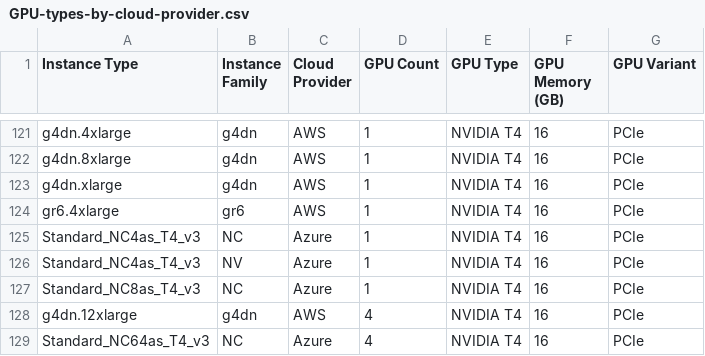
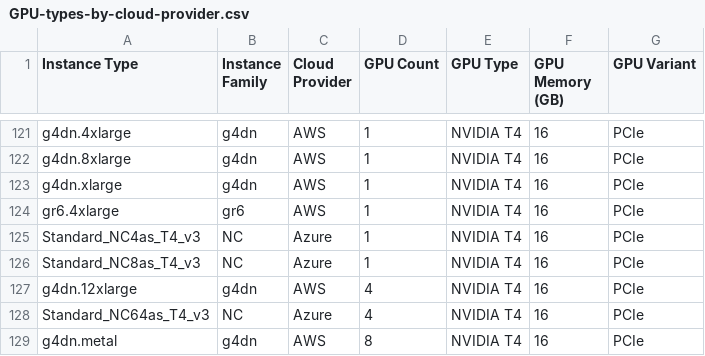
Before and after one commit to AviranBadli/monitoring-dashboard, a CSV file: apptio/GPU-types-by-cloud-provider.csv, drawn as a sheet; only a part is shown, gaps mark what is left out; the shorter side is filled out with more unchanged rows.

```diff
--- a/apptio/GPU-types-by-cloud-provider.csv
+++ b/apptio/GPU-types-by-cloud-provider.csv
@@ -125,3 +125,2 @@ gr6.4xlarge,gr6,AWS,1,NVIDIA T4,16,PCIe
 Standard_NC4as_T4_v3,NC,Azure,1,NVIDIA T4,16,PCIe
-Standard_NC4as_T4_v3,NV,Azure,1,NVIDIA T4,16,PCIe
 Standard_NC8as_T4_v3,NC,Azure,1,NVIDIA T4,16,PCIe
```
Also changed, not shown: 6 other files.
